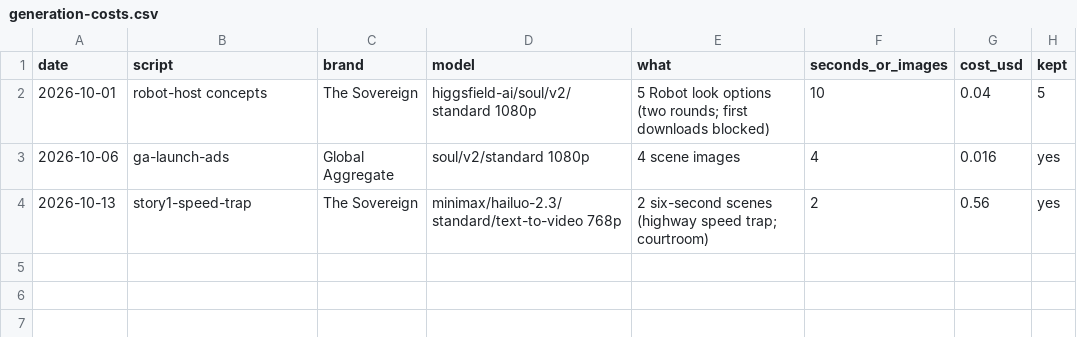
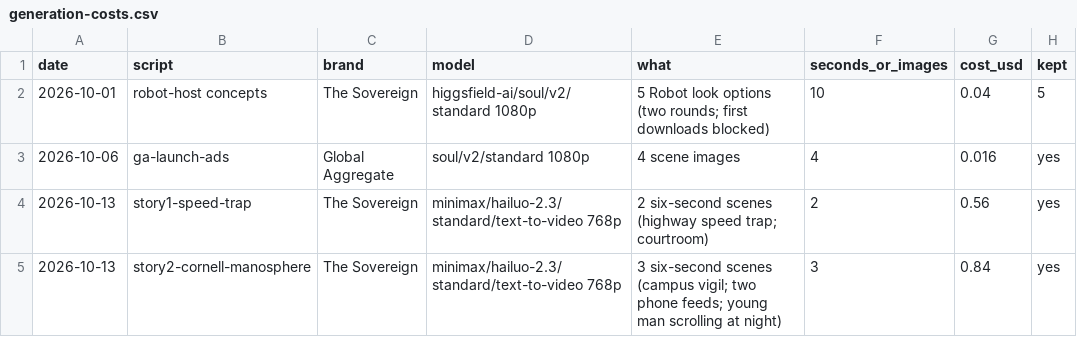
Before and after one commit to dhpatel9616-lang/enterprise-ops, a CSV file: studio/logs/generation-costs.csv, drawn as a sheet.

```diff
--- a/studio/logs/generation-costs.csv
+++ b/studio/logs/generation-costs.csv
@@ -4 +4,2 @@ date,script,brand,model,what,seconds_or_images,cost_usd,kept
 2026-10-13,story1-speed-trap,The Sovereign,minimax/hailuo-2.3/standard/text-to-video 768p,2 six-second scenes (highway speed trap; courtroom),2,0.56,yes
+2026-10-13,story2-cornell-manosphere,The Sovereign,minimax/hailuo-2.3/standard/text-to-video 768p,3 six-second scenes (campus vigil; two phone feeds; young man scrolling at night),3,0.84,yes
```
Also changed, not shown: 4 other files.
